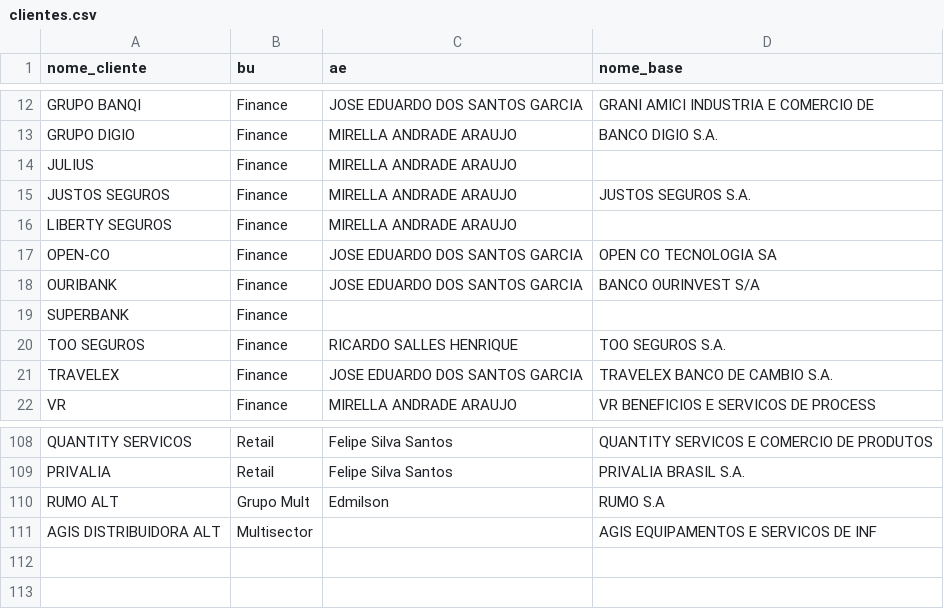
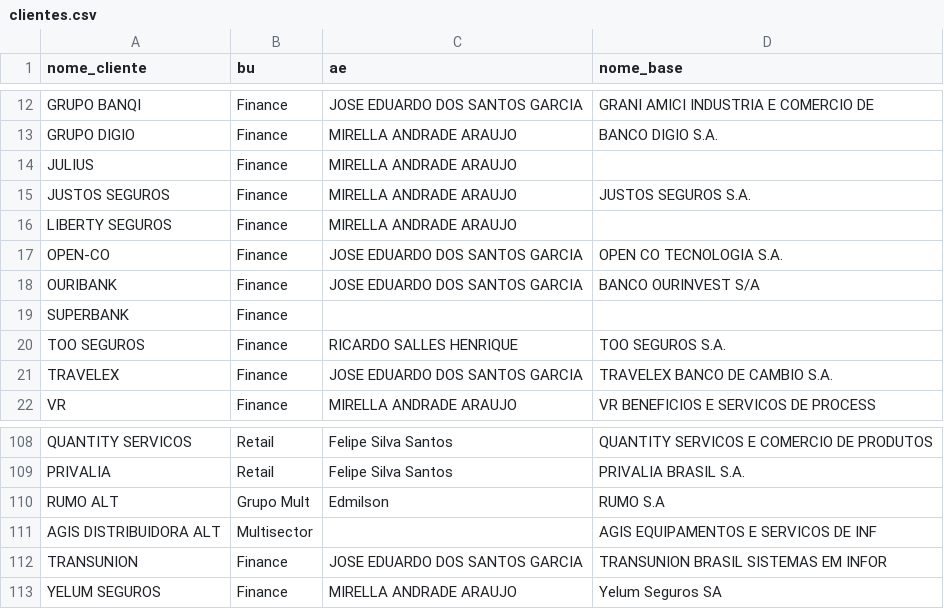
Before and after one commit to amandapaula-oss/worker-dashboard, a CSV file: backend/clientes.csv, drawn as a sheet; only a part is shown, gaps mark what is left out.

```diff
--- a/backend/clientes.csv
+++ b/backend/clientes.csv
@@ -16,3 +16,3 @@ JUSTOS SEGUROS,Finance,MIRELLA ANDRADE ARAUJO,JUSTOS SEGUROS S.A.
 LIBERTY SEGUROS,Finance,MIRELLA ANDRADE ARAUJO,
-OPEN-CO,Finance,JOSE EDUARDO DOS SANTOS GARCIA,OPEN CO TECNOLOGIA SA
+OPEN-CO,Finance,JOSE EDUARDO DOS SANTOS GARCIA,OPEN CO TECNOLOGIA S.A.
 OURIBANK,Finance,JOSE EDUARDO DOS SANTOS GARCIA,BANCO OURINVEST S/A
@@ -111 +111,3 @@ RUMO ALT,Grupo Mult,Edmilson,RUMO S.A
 AGIS DISTRIBUIDORA ALT,Multisector,,AGIS EQUIPAMENTOS E SERVICOS DE INF
+TRANSUNION,Finance,JOSE EDUARDO DOS SANTOS GARCIA,TRANSUNION BRASIL SISTEMAS EM INFOR
+YELUM SEGUROS,Finance,MIRELLA ANDRADE ARAUJO,Yelum Seguros SA
```
Also changed, not shown: backend/pep_vertical.csv.
